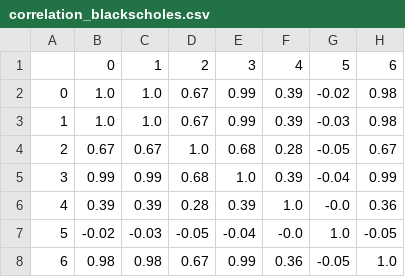
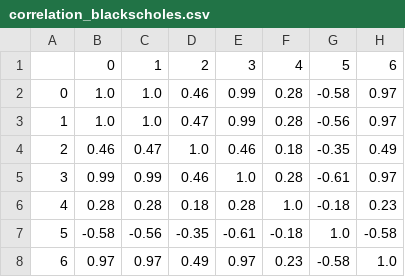
Before and after one commit to FWWorks/VAML_ApplicationPerformance, a CSV file: final_submission/Include/correlation_blackscholes.csv, drawn as a sheet.

```diff
--- a/final_submission/Include/correlation_blackscholes.csv
+++ b/final_submission/Include/correlation_blackscholes.csv
@@ -1,8 +1,8 @@
 ,0,1,2,3,4,5,6
-0,1.0,1.0,0.67,0.99,0.39,-0.02,0.98
-1,1.0,1.0,0.67,0.99,0.39,-0.03,0.98
-2,0.67,0.67,1.0,0.68,0.28,-0.05,0.67
-3,0.99,0.99,0.68,1.0,0.39,-0.04,0.99
-4,0.39,0.39,0.28,0.39,1.0,-0.0,0.36
-5,-0.02,-0.03,-0.05,-0.04,-0.0,1.0,-0.05
-6,0.98,0.98,0.67,0.99,0.36,-0.05,1.0
+0,1.0,1.0,0.46,0.99,0.28,-0.58,0.97
+1,1.0,1.0,0.47,0.99,0.28,-0.56,0.97
+2,0.46,0.47,1.0,0.46,0.18,-0.35,0.49
+3,0.99,0.99,0.46,1.0,0.28,-0.61,0.97
+4,0.28,0.28,0.18,0.28,1.0,-0.18,0.23
+5,-0.58,-0.56,-0.35,-0.61,-0.18,1.0,-0.58
+6,0.97,0.97,0.49,0.97,0.23,-0.58,1.0
```
Also changed, not shown: 2 other files.
